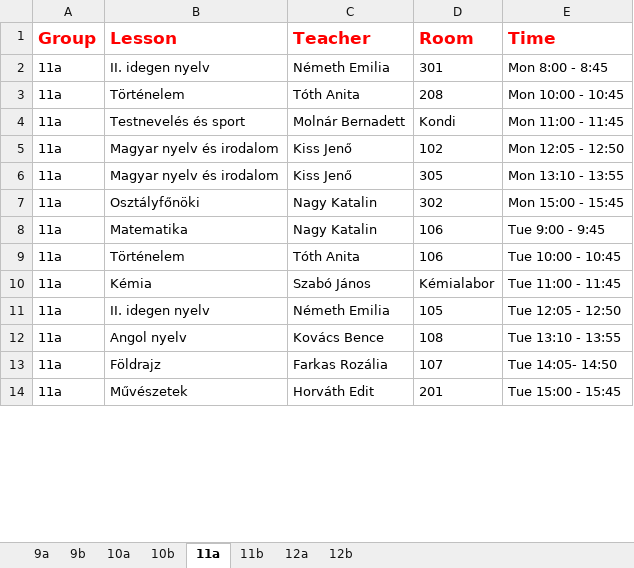
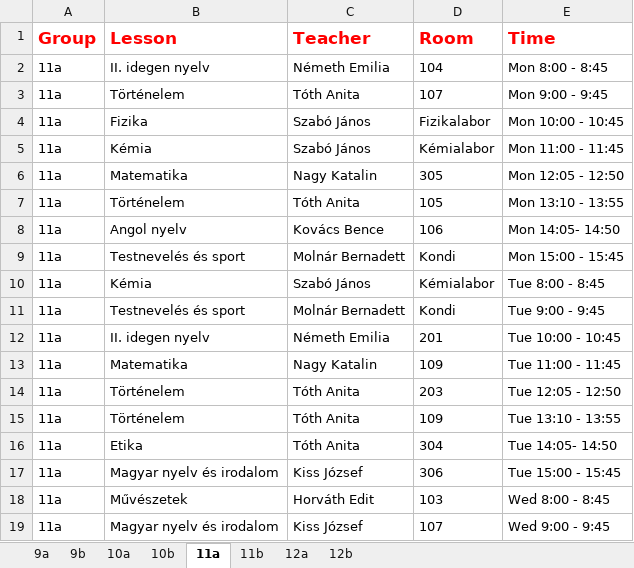
Before and after one commit to eszter1999/onlab-schedule, an Excel workbook: out/production/school-schedule/classes.xlsx, sheet 11a, drawn as a sheet; only a part is shown; values as stored, in another font and other column widths than the file's, no borders; removed rows and columns are numbered as before the commit, all else as after; the diff covers the shown part only; the diff names each change by its address in the sheet, - before the commit and + after, or states it on an @@ line.

```diff
--- a/out/production/school-schedule/classes.xlsx (sheet 11a)
+++ b/out/production/school-schedule/classes.xlsx (sheet 11a)
-D2 (Room): 301
+D2 (Room): 104
-D3 (Room): 208
+D3 (Room): 107
-E3 (Time): Mon 10:00 - 10:45
+E3 (Time): Mon 9:00 - 9:45
+row 4: 11a | Fizika | Szabó János | Fizikalabor | Mon 10:00 - 10:45
-B5 (Lesson): Testnevelés és sport
+B5 (Lesson): Kémia
-C5 (Teacher): Molnár Bernadett
+C5 (Teacher): Szabó János
-D5 (Room): Kondi
+D5 (Room): Kémialabor
-row 5: 11a | Magyar nyelv és irodalom | Kiss Jenő | 102 | Mon 12:05 - 12:50
-row 6: 11a | Magyar nyelv és irodalom | Kiss Jenő | 305 | Mon 13:10 - 13:55
-row 7: 11a | Osztályfőnöki | Nagy Katalin | 302 | Mon 15:00 - 15:45
-D6 (Room): 106
+D6 (Room): 305
-E6 (Time): Tue 9:00 - 9:45
+E6 (Time): Mon 12:05 - 12:50
-D7 (Room): 106
+D7 (Room): 105
-E7 (Time): Tue 10:00 - 10:45
+E7 (Time): Mon 13:10 - 13:55
+row 8: 11a | Angol nyelv | Kovács Bence | 106 | Mon 14:05- 14:50
+row 9: 11a | Testnevelés és sport | Molnár Bernadett | Kondi | Mon 15:00 - 15:45
-E10 (Time): Tue 11:00 - 11:45
+E10 (Time): Tue 8:00 - 8:45
+row 11: 11a | Testnevelés és sport | Molnár Bernadett | Kondi | Tue 9:00 - 9:45
-D12 (Room): 105
+D12 (Room): 201
-E12 (Time): Tue 12:05 - 12:50
+E12 (Time): Tue 10:00 - 10:45
+row 13: 11a | Matematika | Nagy Katalin | 109 | Tue 11:00 - 11:45
+row 14: 11a | Történelem | Tóth Anita | 203 | Tue 12:05 - 12:50
-B15 (Lesson): Angol nyelv
+B15 (Lesson): Történelem
-C15 (Teacher): Kovács Bence
+C15 (Teacher): Tóth Anita
-D15 (Room): 108
+D15 (Room): 109
-B16 (Lesson): Földrajz
+B16 (Lesson): Etika
-C16 (Teacher): Farkas Rozália
+C16 (Teacher): Tóth Anita
-D16 (Room): 107
+D16 (Room): 304
+row 17: 11a | Magyar nyelv és irodalom | Kiss József | 306 | Tue 15:00 - 15:45
-D18 (Room): 201
+D18 (Room): 103
-E18 (Time): Tue 15:00 - 15:45
+E18 (Time): Wed 8:00 - 8:45
+row 19: 11a | Magyar nyelv és irodalom | Kiss József | 107 | Wed 9:00 - 9:45
```
Also changed, not shown: 6 added rows, 11 removed rows and 38 edited cells elsewhere in this sheet, sheet 9b, sheet 11b, sheet 10b, sheet 10a, sheet 12a, sheet 9a, 1 more sheet, classes.xlsx, 12 other files.
